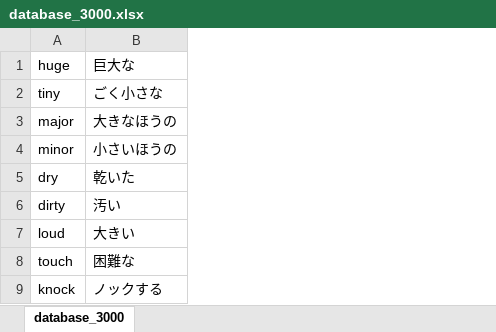
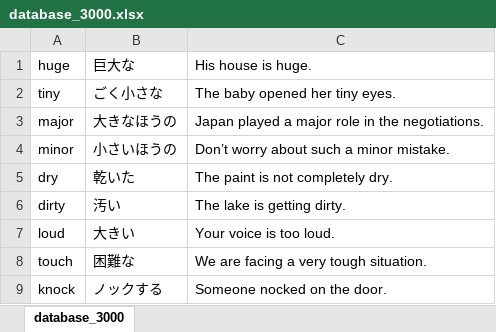
Before and after one commit to elsy0111/summer, an Excel workbook: database_3000.xlsx, sheet database_3000, drawn as a sheet; only a part is shown; values as stored, in another font and other column widths than the file's, no borders; the diff names each change by its address in the sheet, - before the commit and + after, or states it on an @@ line.

```diff
--- a/database_3000.xlsx (sheet database_3000)
+++ b/database_3000.xlsx (sheet database_3000)
+column C, rows 1-9: His house is huge. | The baby opened her tiny eyes. | Japan played a major role in the negotiations. | Don’t worry about such a minor mistake. | The paint is not completely dry. | The lake is getting dirty. | Your voice is too loud. | We are facing a very tough situation. | Someone nocked on the door.
```
Also changed, not shown: 2 other files.
